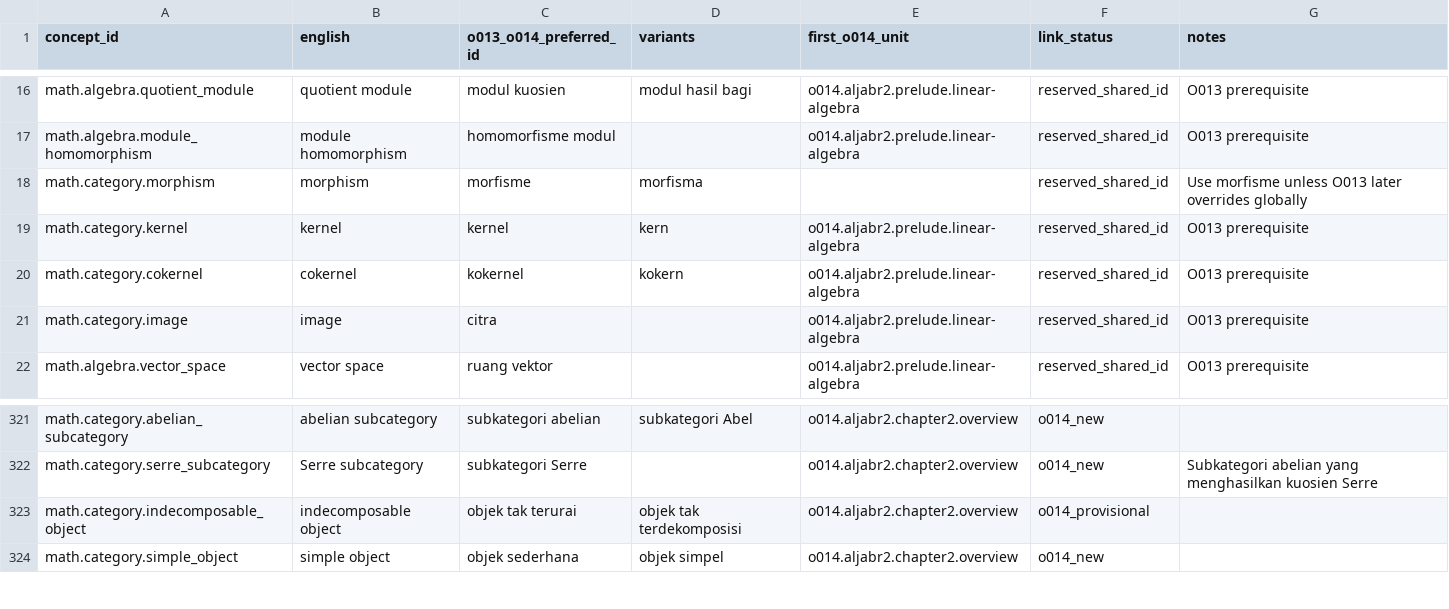
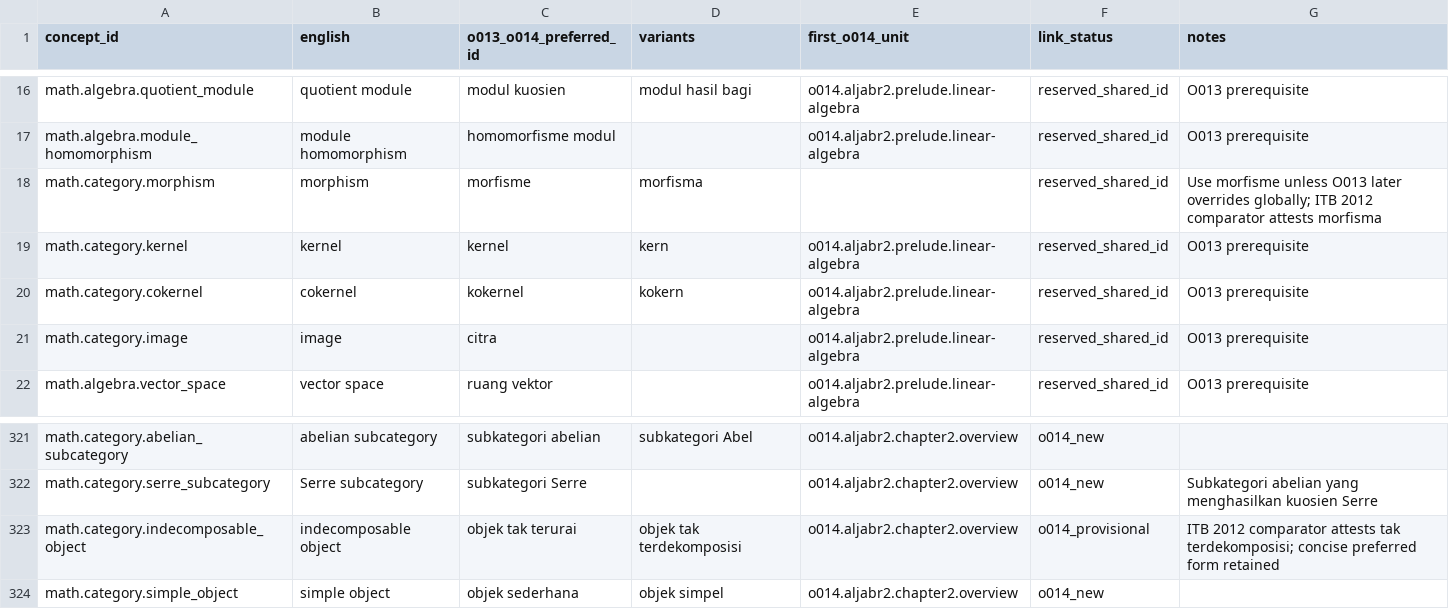
Before and after one commit to KokunoYumeto/metode-aljabar-jilid-2-id, a CSV file: provenance/TERMINOLOGY_O013_O014.csv, drawn as a sheet; only a part is shown, gaps mark what is left out; the diff covers the shown part only.

```diff
--- a/provenance/TERMINOLOGY_O013_O014.csv
+++ b/provenance/TERMINOLOGY_O013_O014.csv
@@ -17,3 +17,3 @@ math.algebra.quotient_module,quotient module,modul kuosien,modul hasil bagi,o014
 math.algebra.module_homomorphism,module homomorphism,homomorfisme modul,,o014.aljabr2.prelude.linear-algebra,reserved_shared_id,O013 prerequisite
-math.category.morphism,morphism,morfisme,morfisma,,reserved_shared_id,Use morfisme unless O013 later overrides globally
+math.category.morphism,morphism,morfisme,morfisma,,reserved_shared_id,Use morfisme unless O013 later overrides globally; ITB 2012 comparator attests morfisma
 math.category.kernel,kernel,kernel,kern,o014.aljabr2.prelude.linear-algebra,reserved_shared_id,O013 prerequisite
@@ -322,3 +322,3 @@ math.category.abelian_subcategory,abelian subcategory,subkategori abelian,subkat
 math.category.serre_subcategory,Serre subcategory,subkategori Serre,,o014.aljabr2.chapter2.overview,o014_new,Subkategori abelian yang menghasilkan kuosien Serre
-math.category.indecomposable_object,indecomposable object,objek tak terurai,objek tak terdekomposisi,o014.aljabr2.chapter2.overview,o014_provisional,
+math.category.indecomposable_object,indecomposable object,objek tak terurai,objek tak terdekomposisi,o014.aljabr2.chapter2.overview,o014_provisional,ITB 2012 comparator attests tak terdekomposisi; concise preferred form retained
 math.category.simple_object,simple object,objek sederhana,objek simpel,o014.aljabr2.chapter2.overview,o014_new,
```
Also changed, not shown: 12 edited cells elsewhere in this file, MANIFEST.csv, 4 other files.
